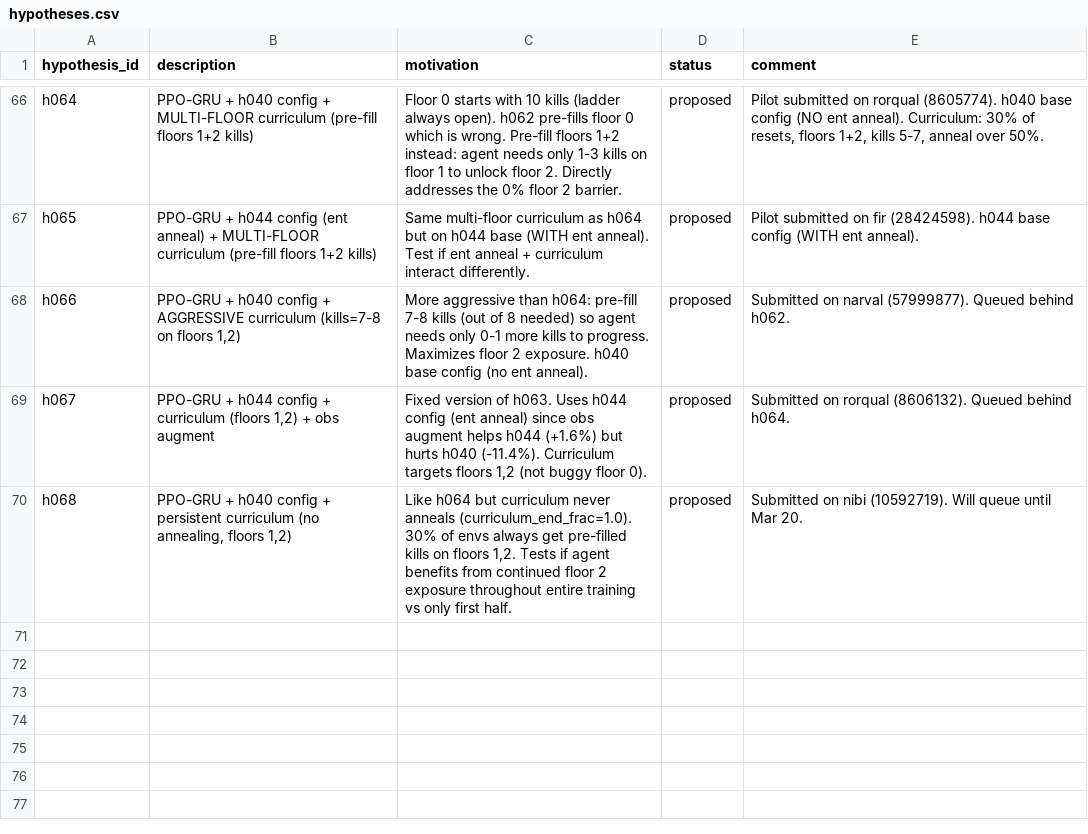
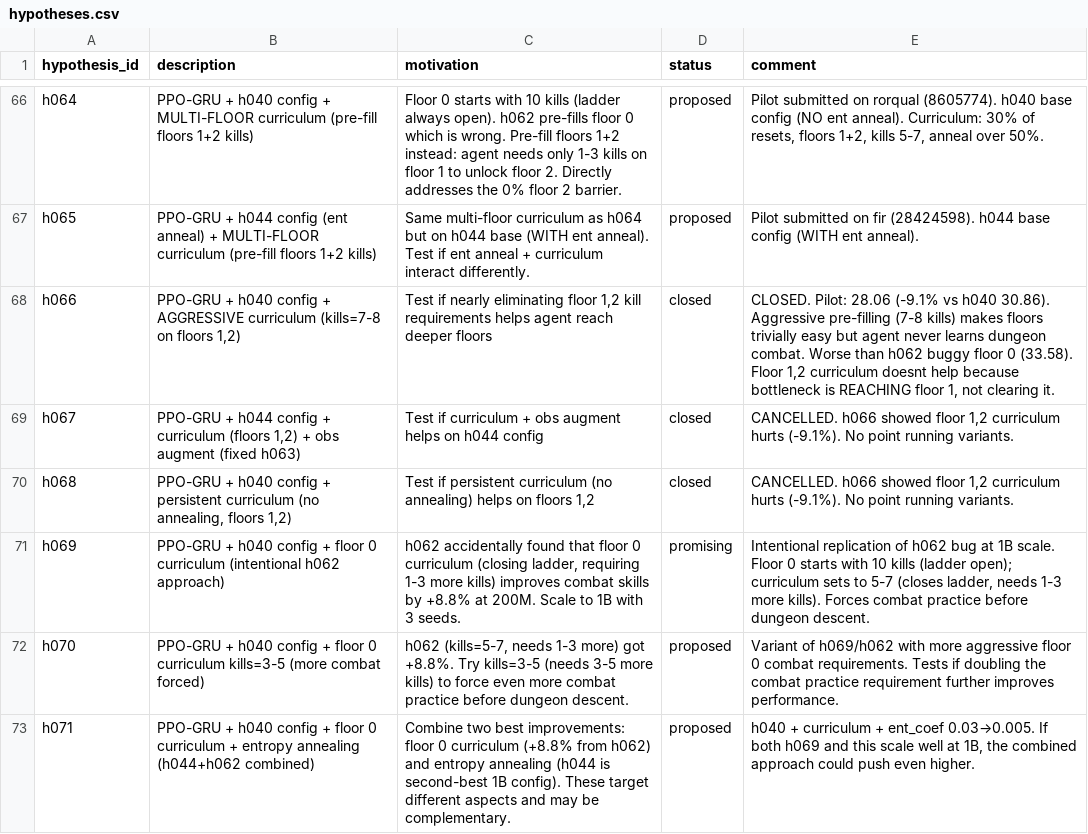
Before and after one commit to roger-creus/auto-craftax, a CSV file: results/hypotheses.csv, drawn as a sheet; only a part is shown, gaps mark what is left out; the diff names each change by its address in the sheet, - before the commit and + after, or states it on an @@ line.

```diff
--- a/results/hypotheses.csv
+++ b/results/hypotheses.csv
-C68 (motivation): More aggressive than h064: pre-fill 7-8 kills (out of 8 needed) so agent needs only 0-1 more kills to progress. Maximizes floor 2 exposure. h040 base config (no ent anneal).
+C68 (motivation): Test if nearly eliminating floor 1,2 kill requirements helps agent reach deeper floors
-D68:D70 (status): proposed
+D68:D70 (status): closed
-E68 (comment): Submitted on narval (57999877). Queued behind h062.
+E68 (comment): CLOSED. Pilot: 28.06 (-9.1% vs h040 30.86). Aggressive pre-filling (7-8 kills) makes floors trivially easy but agent never learns dungeon combat. Worse than h062 buggy floor 0 (33.58). Floor 1,2 curriculum doesnt help because bottleneck is REACHING floor 1, not clearing it.
-B69 (description): …obs augment
+B69 (description): …obs augment (fixed h063)
-C69 (motivation): Fixed version of h063. Uses h044 config (ent anneal) since obs augment helps h044 (+1.6%) but hurts h040 (-11.4%). Curriculum targets floors 1,2 (not buggy floor 0).
+C69 (motivation): Test if curriculum + obs augment helps on h044 config
-E69 (comment): Submitted on rorqual (8606132). Queued behind h064.
+E69 (comment): CANCELLED. h066 showed floor 1,2 curriculum hurts (-9.1%). No point running variants.
-C70 (motivation): Like h064 but curriculum never anneals (curriculum_end_frac=1.0). 30% of envs always get pre-filled kills on floors 1,2. Tests if agent benefits from continued floor 2 exposure throughout entire training vs only first half.
+C70 (motivation): Test if persistent curriculum (no annealing) helps on floors 1,2
-E70 (comment): Submitted on nibi (10592719). Will queue until Mar 20.
+E70 (comment): CANCELLED. h066 showed floor 1,2 curriculum hurts (-9.1%). No point running variants.
+row 71: h069 | PPO-GRU + h040 config + floor 0 curriculum (intentional h062 approach) | h062 accidentally found that floor 0 curriculum (closing ladder, requiring 1-3 more kills) improves combat skills by +8.8% at 200M. Scale to 1B with 3 seeds. | promising | Intentional replication of h062 bug at 1B scale. Floor 0 starts with 10 kills (ladder open); curriculum sets to 5-7 (closes ladder, needs 1-3 more kills). Forces combat practice before dungeon descent.
+row 72: h070 | PPO-GRU + h040 config + floor 0 curriculum kills=3-5 (more combat forced) | h062 (kills=5-7, needs 1-3 more) got +8.8%. Try kills=3-5 (needs 3-5 more kills) to force even more combat practice before dungeon descent. | proposed | Variant of h069/h062 with more aggressive floor 0 combat requirements. Tests if doubling the combat practice requirement further improves performance.
+row 73: h071 | PPO-GRU + h040 config + floor 0 curriculum + entropy annealing (h044+h062 combined) | Combine two best improvements: floor 0 curriculum (+8.8% from h062) and entropy annealing (h044 is second-best 1B config). These target different aspects and may be complementary. | proposed | h040 + curriculum + ent_coef 0.03→0.005. If both h069 and this scale well at 1B, the combined approach could push even higher.
```
Also changed, not shown: results/experiments.csv, 5 other files.
